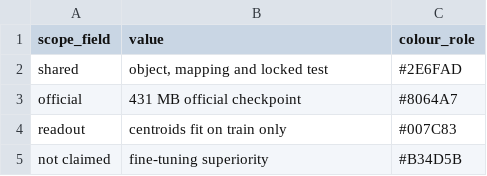
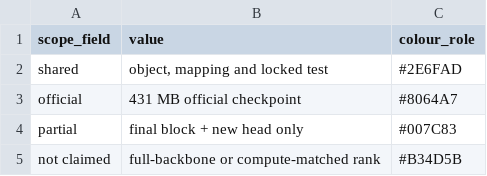
Before and after one commit to ahvsjags/SnowLotus-CellFM, a TSV file: figures/plant_cellfm_submission_v6/source_data/plant_cellfm_v6_ed_fig8_scplantllm_matched_reference_claim_boundary.tsv, drawn as a sheet.

Commit message:
release: publish v6 audited comparator and submission narrative

```diff
--- a/figures/plant_cellfm_submission_v6/source_data/plant_cellfm_v6_ed_fig8_scplantllm_matched_reference_claim_boundary.tsv
+++ b/figures/plant_cellfm_submission_v6/source_data/plant_cellfm_v6_ed_fig8_scplantllm_matched_reference_claim_boundary.tsv
@@ -3,3 +3,3 @@ shared	object, mapping and locked test	#2E6FAD
 official	431 MB official checkpoint	#8064A7
-readout	centroids fit on train only	#007C83
-not claimed	fine-tuning superiority	#B34D5B
+partial	final block + new head only	#007C83
+not claimed	full-backbone or compute-matched rank	#B34D5B
```
Also changed, not shown: 28 other files.
